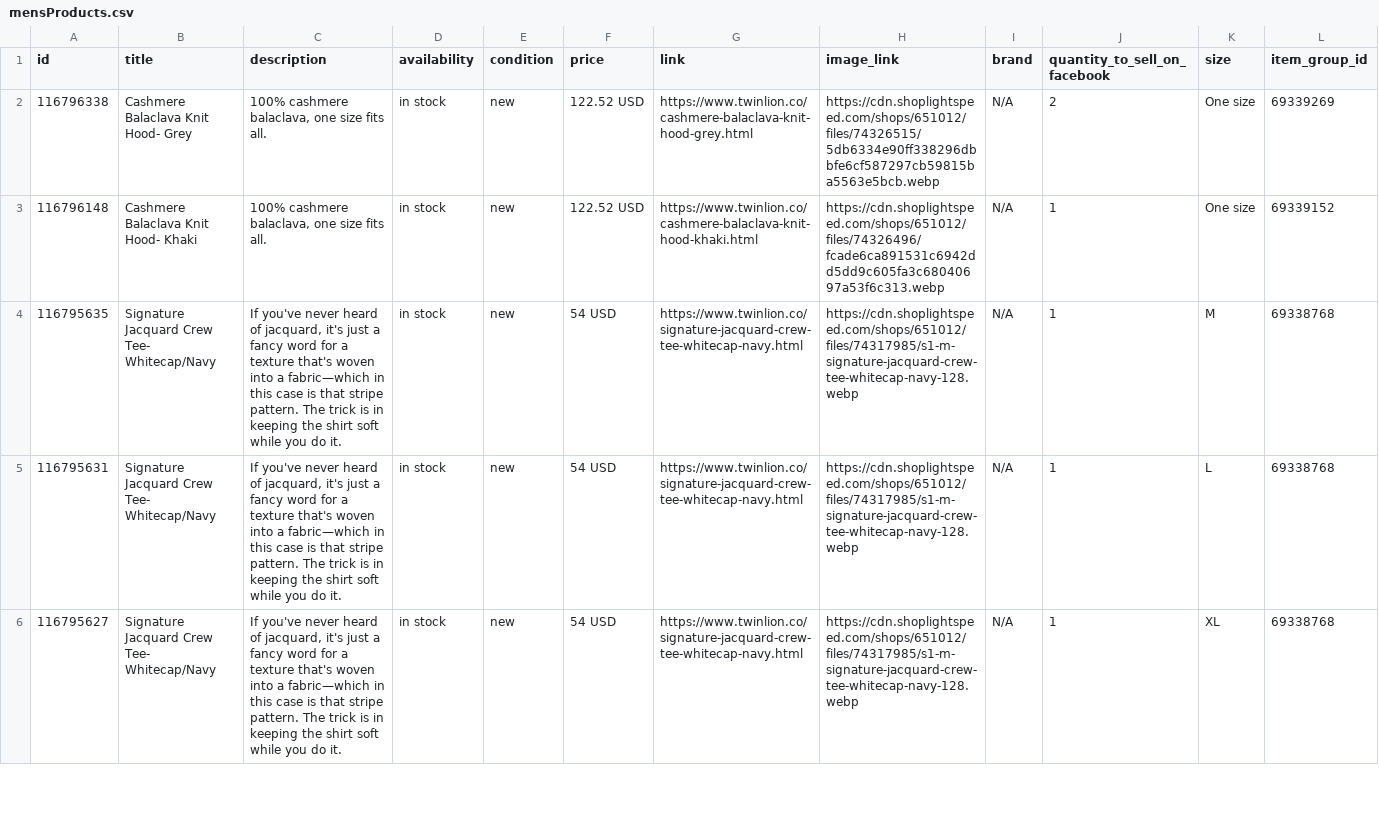
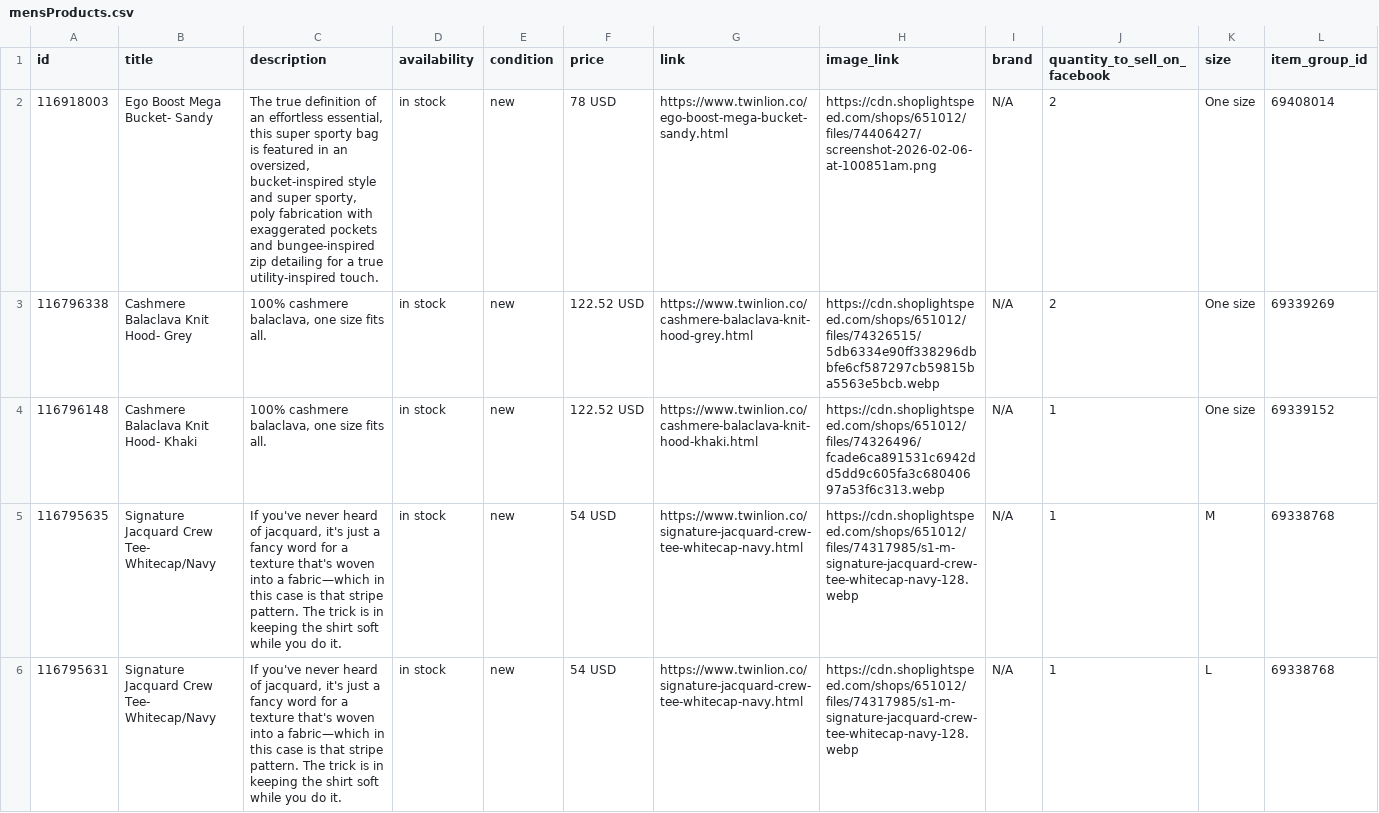
Before and after one commit to carolinewales/TwinLionMetaFeed, a CSV file: mensProducts.csv, drawn as a sheet; only a part is shown; the shorter side is filled out with more unchanged rows.

```diff
--- a/mensProducts.csv
+++ b/mensProducts.csv
@@ -1,2 +1,3 @@
 id,title,description,availability,condition,price,link,image_link,brand,quantity_to_sell_on_facebook,size,item_group_id
+116918003,Ego Boost Mega Bucket- Sandy,"The true definition of an effortless essential, this super sporty bag is featured in an oversized, bucket-inspired style and super sporty, poly fabrication with exaggerated pockets and bungee-inspired zip detailing for a true utility-inspired touch.",in stock,new,78 USD,https://www.twinlion.co/ego-boost-mega-bucket-sandy.html,https://cdn.shoplightspeed.com/shops/651012/files/74406427/screenshot-2026-02-06-at-100851am.png,N/A,2,One size,69408014
 116796338,Cashmere Balaclava Knit Hood- Grey,"100% cashmere balaclava, one size fits all.",in stock,new,122.52 USD,https://www.twinlion.co/cashmere-balaclava-knit-hood-grey.html,https://cdn.shoplightspeed.com/shops/651012/files/74326515/5db6334e90ff338296dbbfe6cf587297cb59815ba5563e5bcb.webp,N/A,2,One size,69339269
```
